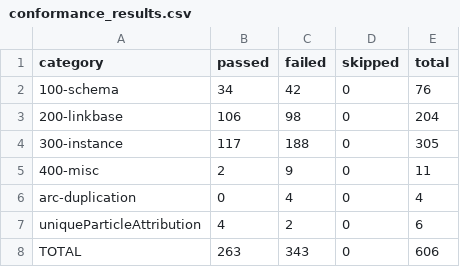
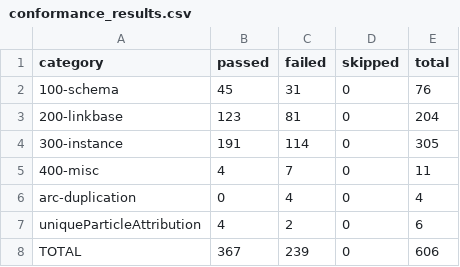
Before and after one commit to quambene/xbrl-rs, a CSV file: test_data/conformance_results.csv, drawn as a sheet.

```diff
--- a/test_data/conformance_results.csv
+++ b/test_data/conformance_results.csv
@@ -1,8 +1,8 @@
 category,passed,failed,skipped,total
-100-schema,34,42,0,76
-200-linkbase,106,98,0,204
-300-instance,117,188,0,305
-400-misc,2,9,0,11
+100-schema,45,31,0,76
+200-linkbase,123,81,0,204
+300-instance,191,114,0,305
+400-misc,4,7,0,11
 arc-duplication,0,4,0,4
 uniqueParticleAttribution,4,2,0,6
-TOTAL,263,343,0,606
+TOTAL,367,239,0,606
```
Also changed, not shown: 5 other files.
